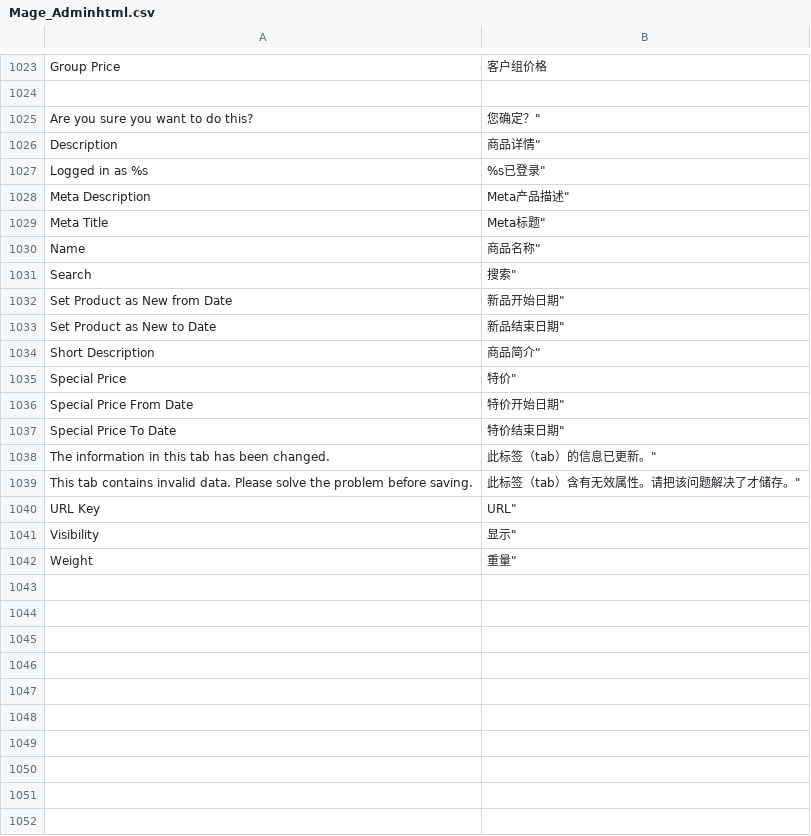
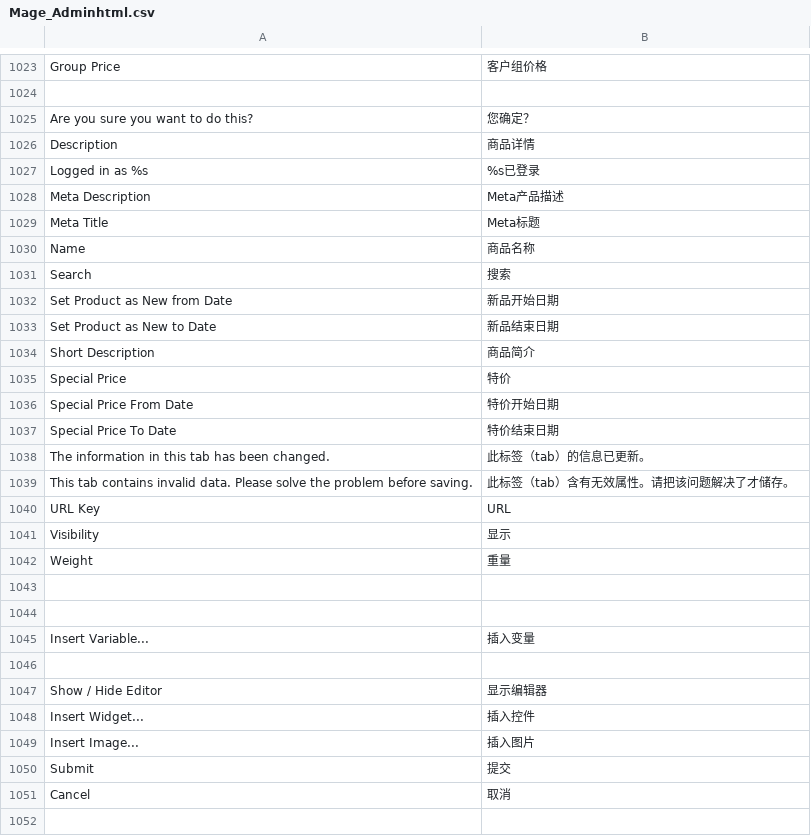
Before and after one commit to cosmocommerce/magento-chinese-edition, a CSV file: locale/zh_CN/Mage_Adminhtml.csv, drawn as a sheet; only a part is shown, gaps mark what is left out; the diff covers the shown part only; the diff names each change by its address in the sheet, - before the commit and + after, or states it on an @@ line.

```diff
--- a/locale/zh_CN/Mage_Adminhtml.csv
+++ b/locale/zh_CN/Mage_Adminhtml.csv
-B1025: 您确定？"
+B1025: 您确定？
-B1026: 商品详情"
+B1026: 商品详情
-B1027: %s已登录"
+B1027: %s已登录
-B1028: Meta产品描述"
+B1028: Meta产品描述
-B1029: Meta标题"
+B1029: Meta标题
-B1030: 商品名称"
+B1030: 商品名称
-B1031: 搜索"
+B1031: 搜索
-B1032: 新品开始日期"
+B1032: 新品开始日期
-B1033: 新品结束日期"
+B1033: 新品结束日期
-B1034: 商品简介"
+B1034: 商品简介
-B1035: 特价"
+B1035: 特价
-B1036: 特价开始日期"
+B1036: 特价开始日期
-B1037: 特价结束日期"
+B1037: 特价结束日期
-B1038: 此标签（tab）的信息已更新。"
+B1038: 此标签（tab）的信息已更新。
-B1039: 此标签（tab）含有无效属性。请把该问题解决了才储存。"
+B1039: 此标签（tab）含有无效属性。请把该问题解决了才储存。
-B1040: URL"
+B1040: URL
-B1041: 显示"
+B1041: 显示
-B1042: 重量"
+B1042: 重量
+row 1043: (empty)
+row 1044: (empty)
+row 1045: Insert Variable... | 插入变量
+row 1046: (empty)
+row 1047: Show / Hide Editor | 显示编辑器
+row 1048: Insert Widget... | 插入控件
+row 1049: Insert Image... | 插入图片
+row 1050: Submit | 提交
+row 1051: Cancel | 取消
+row 1052: (empty)
```
Also changed, not shown: 2 added rows elsewhere in this file, locale/zh_CN/Mage_Catalog.csv, locale/zh_CN/Mage_Cms.csv, 3 other files.
